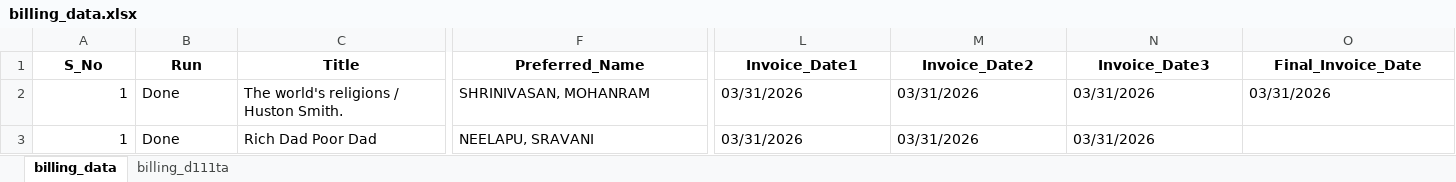
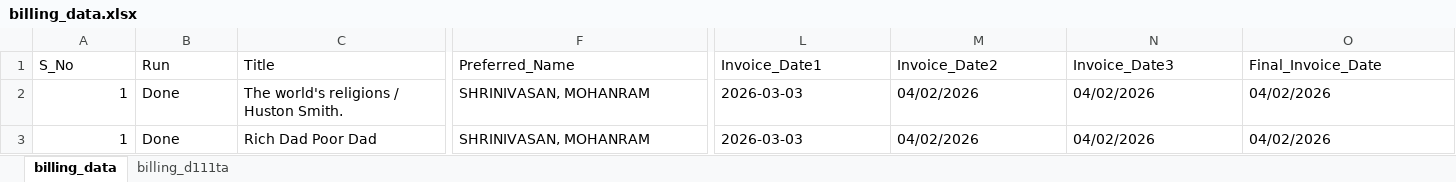
Before and after one commit to mohanramshrinivasan/BillingAutomation_SLUPius, an Excel workbook: data/excel/billing_data.xlsx, sheet billing_data, drawn as a sheet; only a part is shown, gaps mark what is left out; values as stored, in another font and other column widths than the file's, no borders; the diff covers the shown part only; the diff names each change by its address in the sheet, - before the commit and + after, or states it on an @@ line.

```diff
--- a/data/excel/billing_data.xlsx (sheet billing_data)
+++ b/data/excel/billing_data.xlsx (sheet billing_data)
@@ A1:O1 bold: on → off, alignment: center → left @@
-L2:L3 (Invoice_Date1): 03/31/2026
+L2:L3 (Invoice_Date1): 2026-03-03
-M2:M3 (Invoice_Date2): 03/31/2026
+M2:M3 (Invoice_Date2): 04/02/2026
-N2:N3 (Invoice_Date3): 03/31/2026
+N2:N3 (Invoice_Date3): 04/02/2026
-O2 (Final_Invoice_Date): 03/31/2026
+O2 (Final_Invoice_Date): 04/02/2026
-F3 (Preferred_Name): NEELAPU, SRAVANI
+F3 (Preferred_Name): SHRINIVASAN, MOHANRAM
-O3 (Final_Invoice_Date): (empty)
+O3 (Final_Invoice_Date): 04/02/2026
```
Also changed, not shown: cell formats elsewhere in this sheet, 10 other files.
